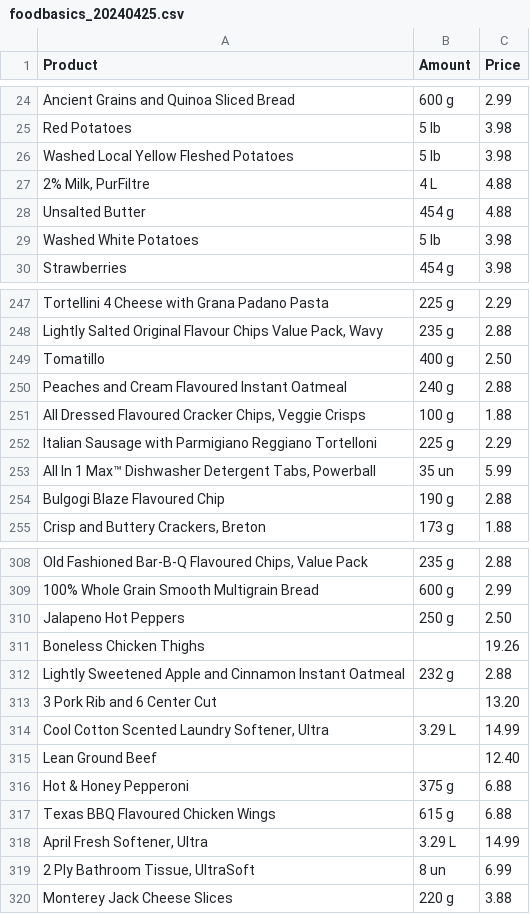
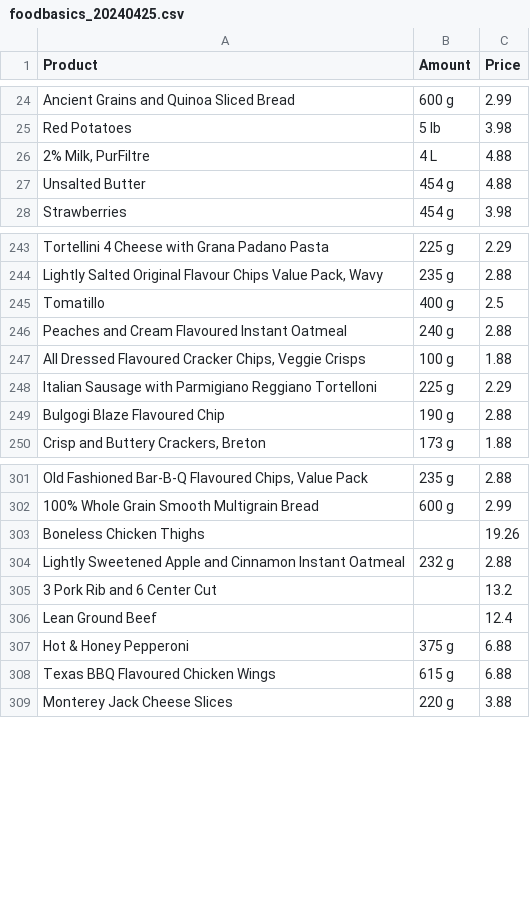
Before and after one commit to OptiDeals/OptiDeals-Data, a CSV file: data/scrapedData/foodBasics/foodbasics_20240425.csv, drawn as a sheet; only a part is shown, gaps mark what is left out; removed rows and columns are numbered as before the commit, all else as after; the diff covers the shown part only; the diff names each change by its address in the sheet, - before the commit and + after, or states it on an @@ line.

```diff
--- a/data/scrapedData/foodBasics/foodbasics_20240425.csv
+++ b/data/scrapedData/foodBasics/foodbasics_20240425.csv
-row 26: Washed Local Yellow Fleshed Potatoes | 5 lb | 3.98
-row 29: Washed White Potatoes | 5 lb | 3.98
-C245 (Price): 2.50
+C245 (Price): 2.5
-row 253: All In 1 Max™ Dishwasher Detergent Tabs, Powerball | 35 un | 5.99
-row 310: Jalapeno Hot Peppers | 250 g | 2.50
-C305 (Price): 13.20
+C305 (Price): 13.2
-row 314: Cool Cotton Scented Laundry Softener, Ultra | 3.29 L | 14.99
-C306 (Price): 12.40
+C306 (Price): 12.4
-row 318: April Fresh Softener, Ultra | 3.29 L | 14.99
-row 319: 2 Ply Bathroom Tissue, UltraSoft | 8 un | 6.99
```
Also changed, not shown: 8 removed rows and 6 edited cells elsewhere in this file, 1 other file.
